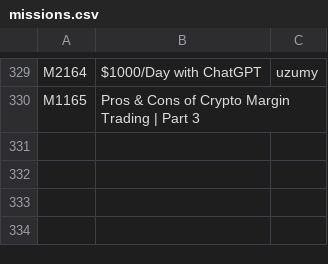
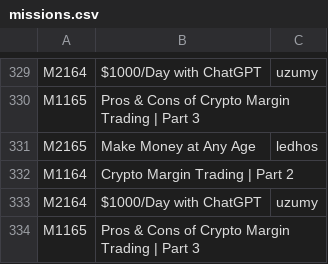
Before and after one commit to prognt/TapSwapBot, a CSV file: missions.csv, drawn as a sheet; only a part is shown, gaps mark what is left out.

Commit message:
Update mission answers

```diff
--- a/missions.csv
+++ b/missions.csv
@@ -330 +330,5 @@ M2164;$1000/Day with ChatGPT;uzumy
 M1165;Pros & Cons of Crypto Margin Trading | Part 3;
+M2165;Make Money at Any Age;ledhos
+M1164;Crypto Margin Trading | Part 2;
+M2164;$1000/Day with ChatGPT;uzumy
+M1165;Pros & Cons of Crypto Margin Trading | Part 3;
```
